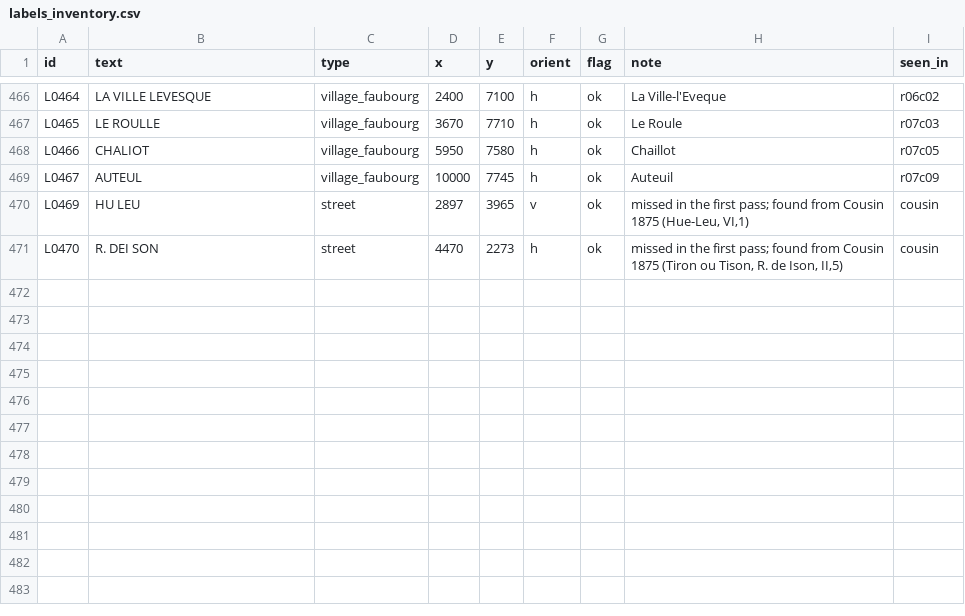
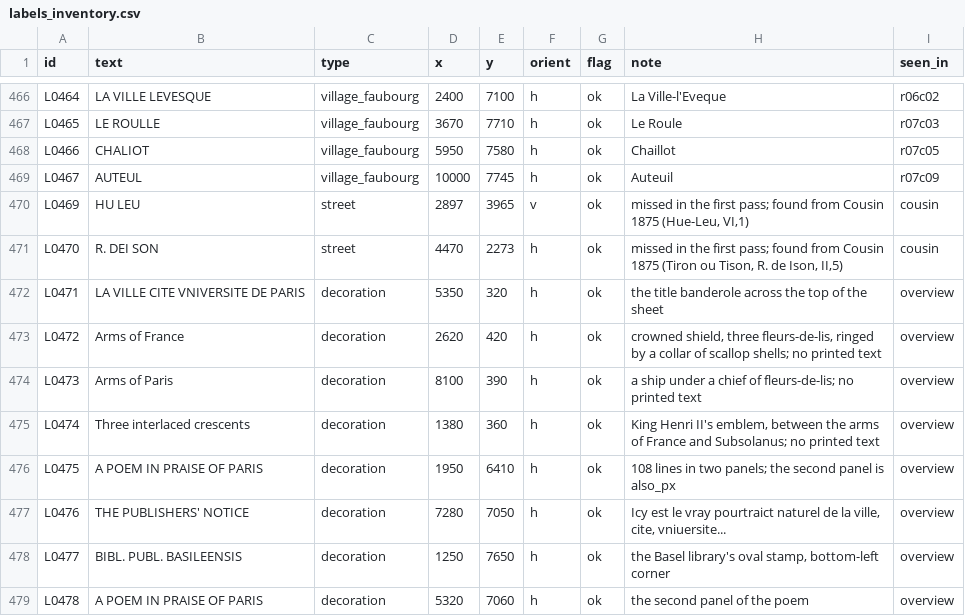
Before and after one commit to PeerBlekelj/parismapexplorer, a CSV file: data/labels_inventory.csv, drawn as a sheet; only a part is shown, gaps mark what is left out.

```diff
--- a/data/labels_inventory.csv
+++ b/data/labels_inventory.csv
@@ -471 +471,9 @@ L0469,HU LEU,street,2897,3965,v,ok,"missed in the first pass; found from Cousin
 L0470,R. DEI SON,street,4470,2273,h,ok,"missed in the first pass; found from Cousin 1875 (Tiron ou Tison, R. de Ison, II,5)",cousin
+L0471,LA VILLE CITE VNIVERSITE DE PARIS,decoration,5350,320,h,ok,the title banderole across the top of the sheet,overview
+L0472,Arms of France,decoration,2620,420,h,ok,"crowned shield, three fleurs-de-lis, ringed by a collar of scallop shells; no printed text",overview
+L0473,Arms of Paris,decoration,8100,390,h,ok,a ship under a chief of fleurs-de-lis; no printed text,overview
+L0474,Three interlaced crescents,decoration,1380,360,h,ok,"King Henri II's emblem, between the arms of France and Subsolanus; no printed text",overview
+L0475,A POEM IN PRAISE OF PARIS,decoration,1950,6410,h,ok,108 lines in two panels; the second panel is also_px,overview
+L0476,THE PUBLISHERS' NOTICE,decoration,7280,7050,h,ok,"Icy est le vray pourtraict naturel de la ville, cite, vniuersite...",overview
+L0477,BIBL. PUBL. BASILEENSIS,decoration,1250,7650,h,ok,"the Basel library's oval stamp, bottom-left corner",overview
+L0478,A POEM IN PRAISE OF PARIS,decoration,5320,7060,h,ok,the second panel of the poem,overview
```
Also changed, not shown: data/research/summaries.csv, data/research/summaries_fr.csv, 23 other files.
